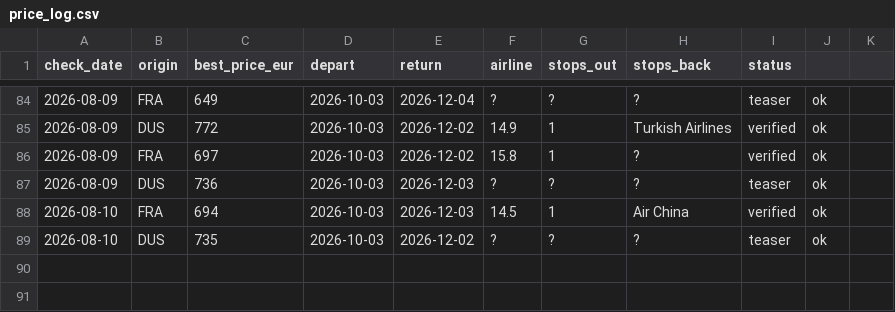
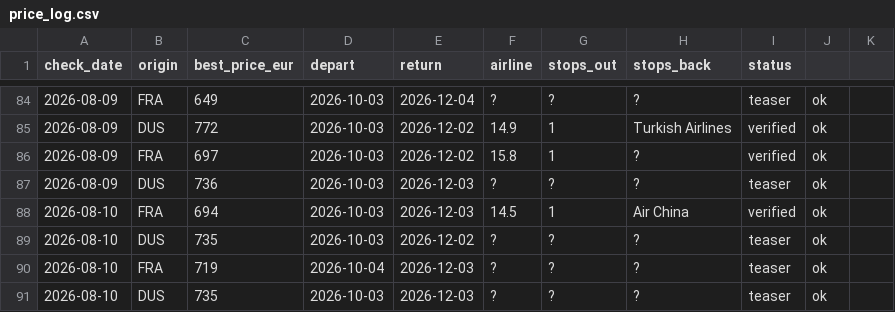
Before and after one commit to Ewuitz/flight-price-checker, a CSV file: price_log.csv, drawn as a sheet; only a part is shown, gaps mark what is left out.

```diff
--- a/price_log.csv
+++ b/price_log.csv
@@ -89 +89,3 @@ check_date,origin,best_price_eur,depart,return,airline,stops_out,stops_back,stat
 2026-08-10,DUS,735,2026-10-03,2026-12-02,?,?,?,teaser,ok
+2026-08-10,FRA,719,2026-10-04,2026-12-03,?,?,?,teaser,ok
+2026-08-10,DUS,735,2026-10-03,2026-12-03,?,?,?,teaser,ok
```
Also changed, not shown: 2 other files.
